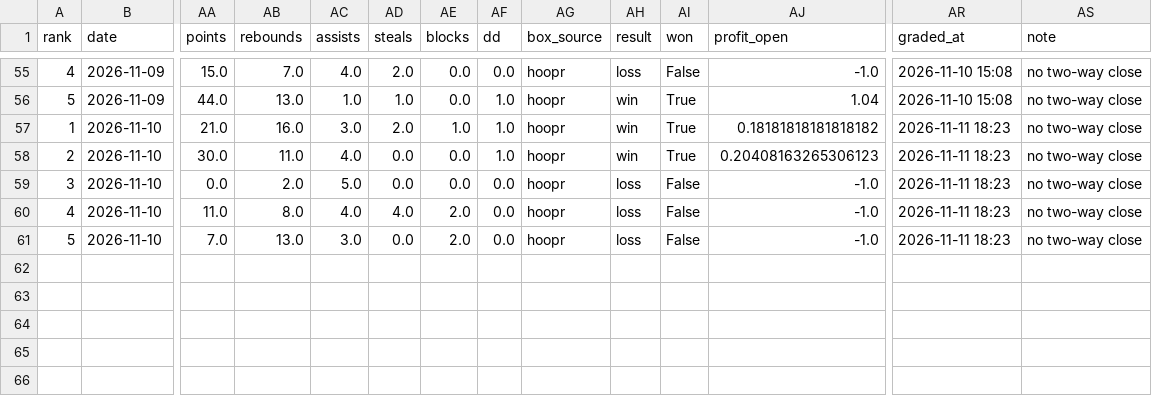
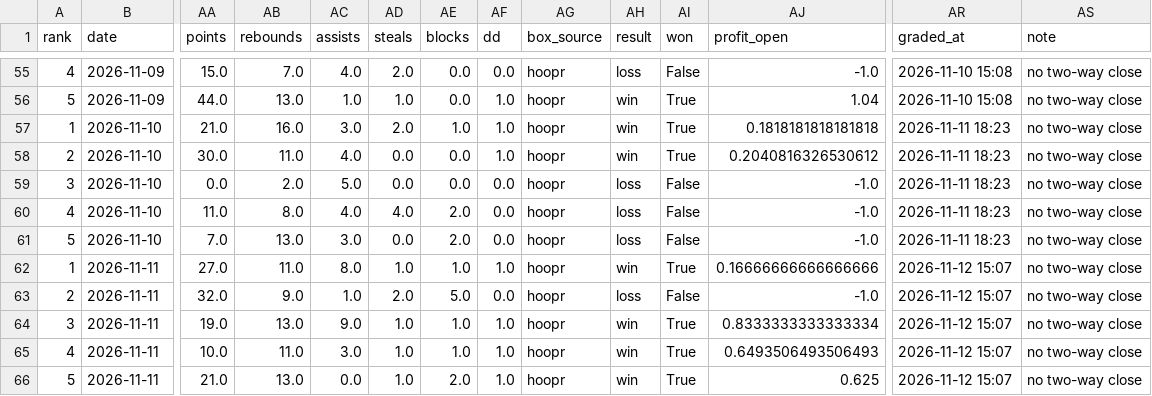
Before and after one commit to gazette1/double-double, a CSV file: data/paper/ledger_top.csv, drawn as a sheet; only a part is shown, gaps mark what is left out; rows hold the shown columns only; the diff names each change by its address in the sheet, - before the commit and + after, or states it on an @@ line.

```diff
--- a/data/paper/ledger_top.csv
+++ b/data/paper/ledger_top.csv
-AJ57 (profit_open): 0.18181818181818182
+AJ57 (profit_open): 0.1818181818181818
-AJ58 (profit_open): 0.20408163265306123
+AJ58 (profit_open): 0.2040816326530612
+row 62: 1 | 2026-11-11 | 27.0 | 11.0 | 8.0 | 1.0 | 1.0 | 1.0 | hoopr | win | True | 0.16666666666666666 | 2026-11-12 15:07 | no two-way close
+row 63: 2 | 2026-11-11 | 32.0 | 9.0 | 1.0 | 2.0 | 5.0 | 0.0 | hoopr | loss | False | -1.0 | 2026-11-12 15:07 | no two-way close
+row 64: 3 | 2026-11-11 | 19.0 | 13.0 | 9.0 | 1.0 | 1.0 | 1.0 | hoopr | win | True | 0.8333333333333334 | 2026-11-12 15:07 | no two-way close
+row 65: 4 | 2026-11-11 | 10.0 | 11.0 | 3.0 | 1.0 | 1.0 | 1.0 | hoopr | win | True | 0.6493506493506493 | 2026-11-12 15:07 | no two-way close
+row 66: 5 | 2026-11-11 | 21.0 | 13.0 | 0.0 | 1.0 | 2.0 | 1.0 | hoopr | win | True | 0.625 | 2026-11-12 15:07 | no two-way close
```
Also changed, not shown: data/odds/credits_log.csv, data/paper/run_log.csv, 10 other files.
